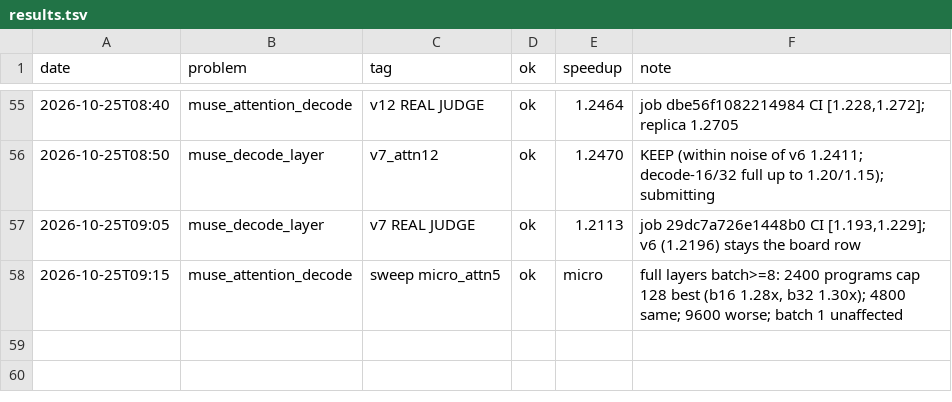
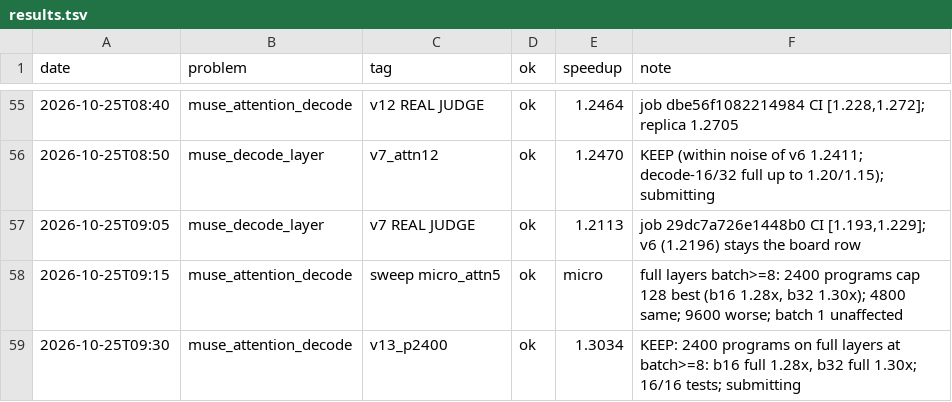
Before and after one commit to Ranoobaba/okc-campaign, a TSV file: results.tsv, drawn as a sheet; only a part is shown, gaps mark what is left out; the diff names each change by its address in the sheet, - before the commit and + after, or states it on an @@ line.

Commit message:
attention v13 kept (x1.30 replica)

```diff
--- a/results.tsv
+++ b/results.tsv
+row 59: 2026-10-25T09:30 | muse_attention_decode | v13_p2400 | ok | 1.3034 | KEEP: 2400 programs on full layers at batch>=8: b16 full 1.28x, b32 full 1.30x; 16/16 tests; submitting
```
Also changed, not shown: 1 other file.
